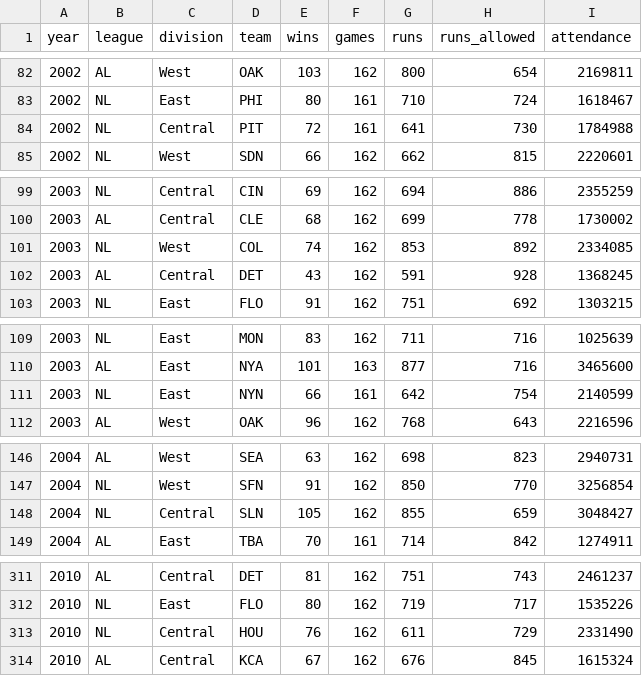
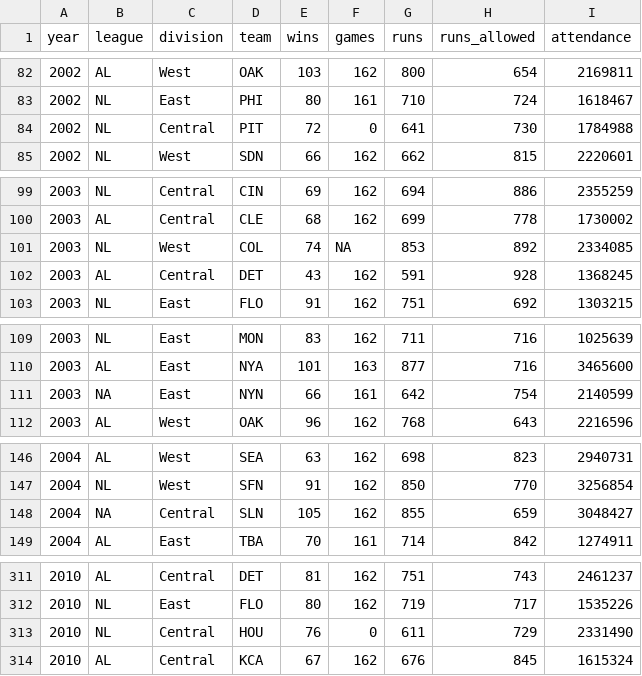
Before and after one commit to tomsca/data_sets, a CSV file: intro-to-ds/gp_10_datasets/baseball.csv, drawn as a sheet; only a part is shown, gaps mark what is left out; the diff covers the shown part only.

```diff
--- a/intro-to-ds/gp_10_datasets/baseball.csv
+++ b/intro-to-ds/gp_10_datasets/baseball.csv
@@ -84 +84 @@ year,league,division,team,wins,games,runs,runs_allowed,attendance
-2002,NL,Central,PIT,72,161,641,730,1784988
+2002,"NL","Central","PIT",72,0,641,730,1784988
@@ -101 +101 @@ year,league,division,team,wins,games,runs,runs_allowed,attendance
-2003,NL,West,COL,74,162,853,892,2334085
+2003,"NL","West","COL",74,NA,853,892,2334085
@@ -111 +111 @@ year,league,division,team,wins,games,runs,runs_allowed,attendance
-2003,NL,East,NYN,66,161,642,754,2140599
+2003,NA,"East","NYN",66,161,642,754,2140599
@@ -148 +148 @@ year,league,division,team,wins,games,runs,runs_allowed,attendance
-2004,NL,Central,SLN,105,162,855,659,3048427
+2004,NA,"Central","SLN",105,162,855,659,3048427
@@ -313 +313 @@ year,league,division,team,wins,games,runs,runs_allowed,attendance
-2010,NL,Central,HOU,76,162,611,729,2331490
+2010,"NL","Central","HOU",76,0,611,729,2331490
```
Also changed, not shown: 14 edited cells elsewhere in this file, intro-to-ds/gp_1_datasets/penguins.csv, intro-to-ds/gp_3_datasets/insurance.csv, 7 other files.
